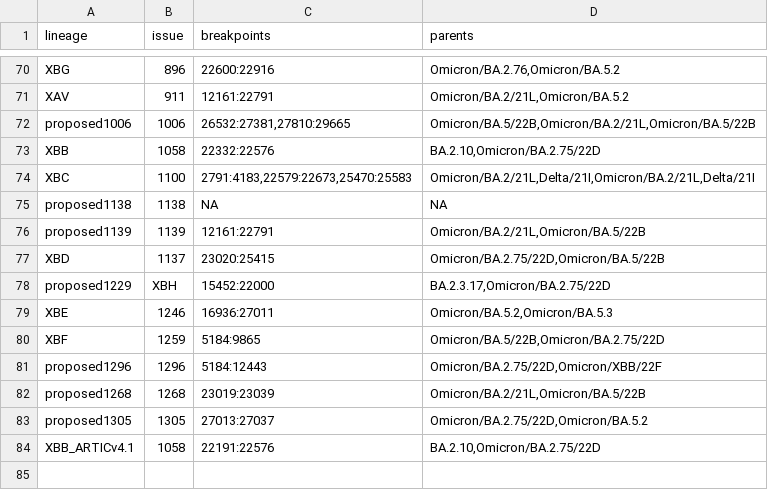
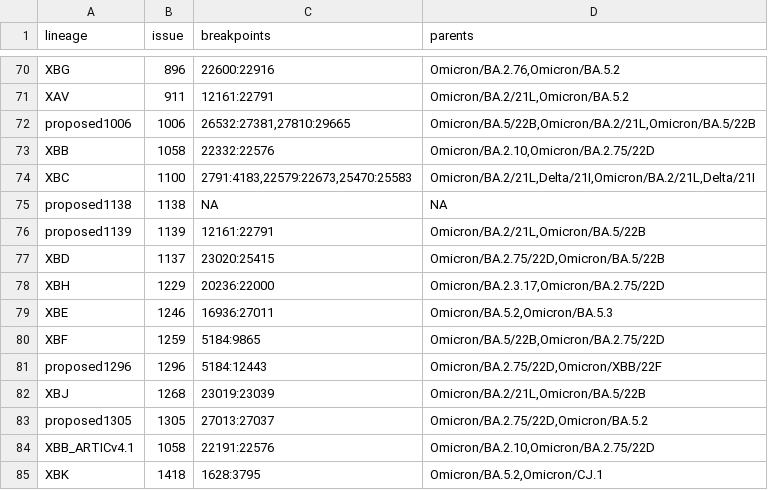
Before and after one commit to ktmeaton/ncov-recombinant, a TSV file: resources/breakpoints.tsv, drawn as a sheet; only a part is shown, gaps mark what is left out.

```diff
--- a/resources/breakpoints.tsv
+++ b/resources/breakpoints.tsv
@@ -72,3 +72,3 @@ XAV	911	12161:22791	Omicron/BA.2/21L,Omicron/BA.5.2
 proposed1006	1006	26532:27381,27810:29665	Omicron/BA.5/22B,Omicron/BA.2/21L,Omicron/BA.5/22B
-XBB	1058	22332:22576	BA.2.10,Omicron/BA.2.75/22D
+XBB	1058	22332:22576	Omicron/BA.2.10,Omicron/BA.2.75/22D
 XBC	1100	2791:4183,22579:22673,25470:25583	Omicron/BA.2/21L,Delta/21I,Omicron/BA.2/21L,Delta/21I
@@ -77,3 +77,3 @@ proposed1139	1139	12161:22791	Omicron/BA.2/21L,Omicron/BA.5/22B
 XBD	1137	23020:25415	Omicron/BA.2.75/22D,Omicron/BA.5/22B
-proposed1229	XBH	15452:22000	BA.2.3.17,Omicron/BA.2.75/22D
+XBH	1229	20236:22000	Omicron/BA.2.3.17,Omicron/BA.2.75/22D
 XBE	1246	16936:27011	Omicron/BA.5.2,Omicron/BA.5.3
@@ -81,4 +81,5 @@ XBF	1259	5184:9865	Omicron/BA.5/22B,Omicron/BA.2.75/22D
 proposed1296	1296	5184:12443	Omicron/BA.2.75/22D,Omicron/XBB/22F
-proposed1268	1268	23019:23039	Omicron/BA.2/21L,Omicron/BA.5/22B
+XBJ	1268	23019:23039	Omicron/BA.2/21L,Omicron/BA.5/22B
 proposed1305	1305	27013:27037	Omicron/BA.2.75/22D,Omicron/BA.5.2
-XBB_ARTICv4.1	1058	22191:22576	BA.2.10,Omicron/BA.2.75/22D
+XBB_ARTICv4.1	1058	22191:22576	Omicron/BA.2.10,Omicron/BA.2.75/22D
+XBK	1418	1628:3795	Omicron/BA.5.2,Omicron/CJ.1
```
Also changed, not shown: resources/issues.tsv, sc2rf/mapping.csv, 8 other files.
